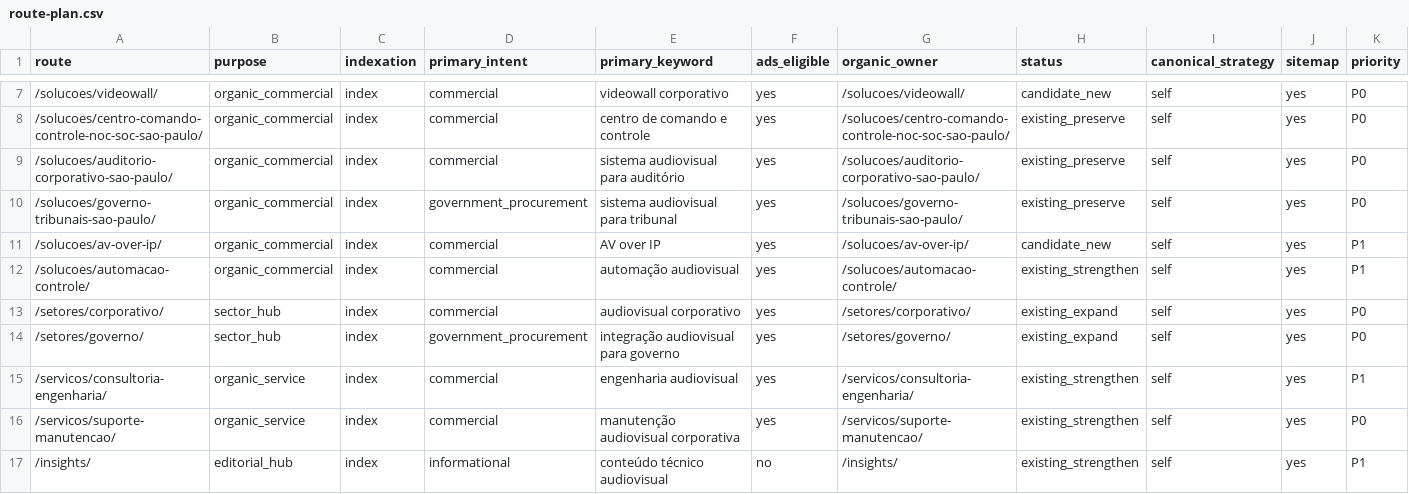
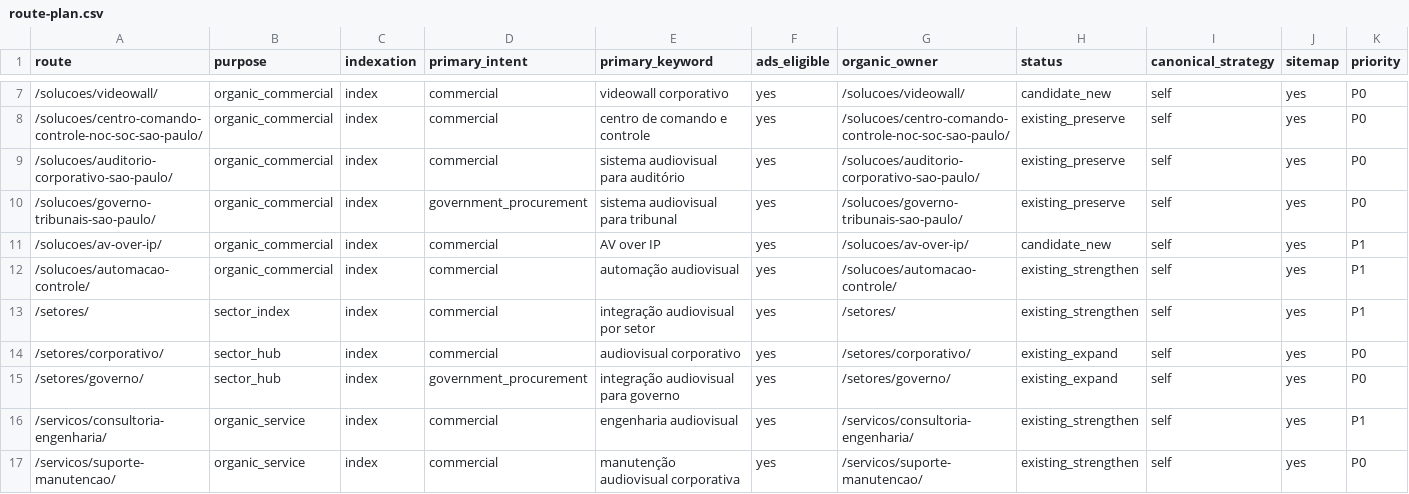
Before and after one commit to audiorobson/ATIV_SITES_01_ATIV, a CSV file: seo/route-plan.csv, drawn as a sheet; only a part is shown, gaps mark what is left out; the shorter side is filled out with more unchanged rows; rows hold the shown columns only; the diff names each change by its address in the sheet, - before the commit and + after, or states it on an @@ line.

```diff
--- a/seo/route-plan.csv
+++ b/seo/route-plan.csv
+row 13: /setores/ | sector_index | index | commercial | integração audiovisual por setor | yes | /setores/ | existing_strengthen | self | yes | P1
```
Also changed, not shown: content/CONTENT_INDEX.csv, 57 other files.
